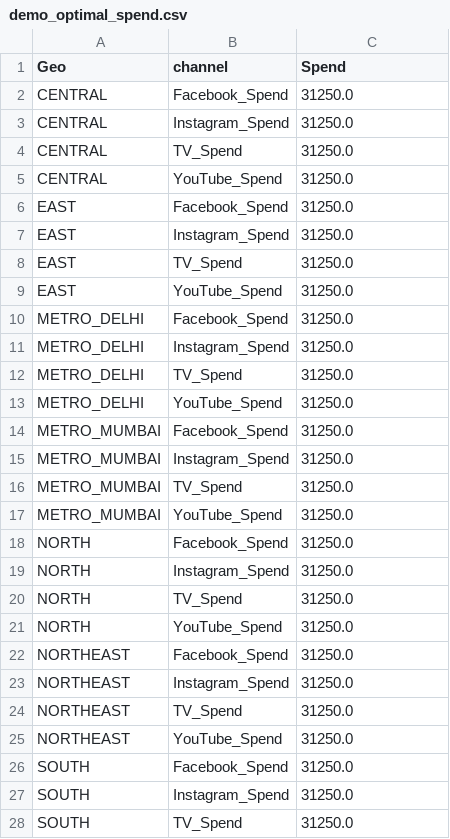
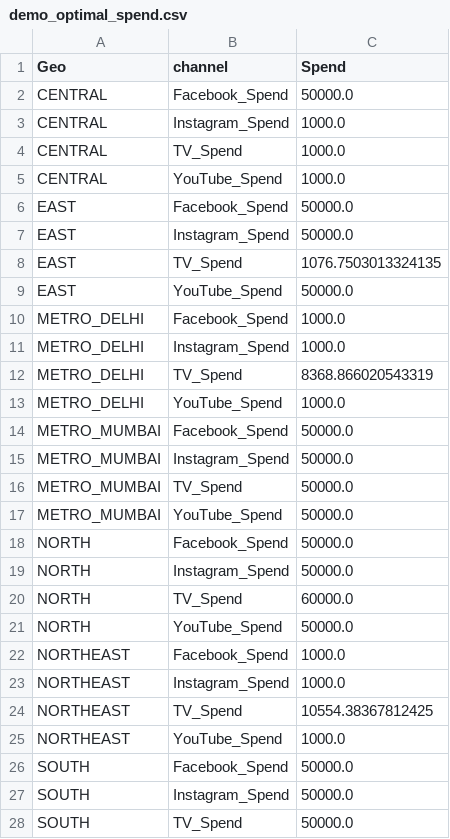
Before and after one commit to yinkak/OptiSpend, a CSV file: data/processed/demo_optimal_spend.csv, drawn as a sheet; only a part is shown; the diff covers the shown part only.

Commit message:
demo csvs updated to fit true model

```diff
--- a/data/processed/demo_optimal_spend.csv
+++ b/data/processed/demo_optimal_spend.csv
@@ -1,28 +1,28 @@
 Geo,channel,Spend
-CENTRAL,Facebook_Spend,31250.0
-CENTRAL,Instagram_Spend,31250.0
-CENTRAL,TV_Spend,31250.0
-CENTRAL,YouTube_Spend,31250.0
-EAST,Facebook_Spend,31250.0
-EAST,Instagram_Spend,31250.0
-EAST,TV_Spend,31250.0
-EAST,YouTube_Spend,31250.0
-METRO_DELHI,Facebook_Spend,31250.0
-METRO_DELHI,Instagram_Spend,31250.0
-METRO_DELHI,TV_Spend,31250.0
-METRO_DELHI,YouTube_Spend,31250.0
-METRO_MUMBAI,Facebook_Spend,31250.0
-METRO_MUMBAI,Instagram_Spend,31250.0
-METRO_MUMBAI,TV_Spend,31250.0
-METRO_MUMBAI,YouTube_Spend,31250.0
-NORTH,Facebook_Spend,31250.0
-NORTH,Instagram_Spend,31250.0
-NORTH,TV_Spend,31250.0
-NORTH,YouTube_Spend,31250.0
-NORTHEAST,Facebook_Spend,31250.0
-NORTHEAST,Instagram_Spend,31250.0
-NORTHEAST,TV_Spend,31250.0
-NORTHEAST,YouTube_Spend,31250.0
-SOUTH,Facebook_Spend,31250.0
-SOUTH,Instagram_Spend,31250.0
-SOUTH,TV_Spend,31250.0
+CENTRAL,Facebook_Spend,50000.0
+CENTRAL,Instagram_Spend,1000.0
+CENTRAL,TV_Spend,1000.0
+CENTRAL,YouTube_Spend,1000.0
+EAST,Facebook_Spend,50000.0
+EAST,Instagram_Spend,50000.0
+EAST,TV_Spend,1076.7503013324135
+EAST,YouTube_Spend,50000.0
+METRO_DELHI,Facebook_Spend,1000.0
+METRO_DELHI,Instagram_Spend,1000.0
+METRO_DELHI,TV_Spend,8368.866020543319
+METRO_DELHI,YouTube_Spend,1000.0
+METRO_MUMBAI,Facebook_Spend,50000.0
+METRO_MUMBAI,Instagram_Spend,50000.0
+METRO_MUMBAI,TV_Spend,50000.0
+METRO_MUMBAI,YouTube_Spend,50000.0
+NORTH,Facebook_Spend,50000.0
+NORTH,Instagram_Spend,50000.0
+NORTH,TV_Spend,60000.0
+NORTH,YouTube_Spend,50000.0
+NORTHEAST,Facebook_Spend,1000.0
+NORTHEAST,Instagram_Spend,1000.0
+NORTHEAST,TV_Spend,10554.38367812425
+NORTHEAST,YouTube_Spend,1000.0
+SOUTH,Facebook_Spend,50000.0
+SOUTH,Instagram_Spend,50000.0
+SOUTH,TV_Spend,50000.0
```
Also changed, not shown: 5 edited cells elsewhere in this file, 2 other files.
